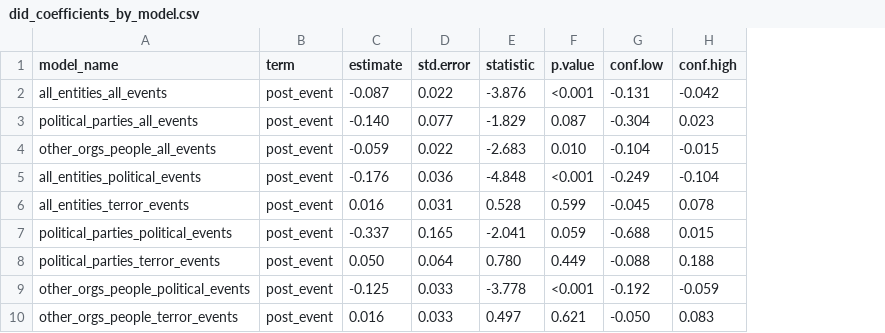
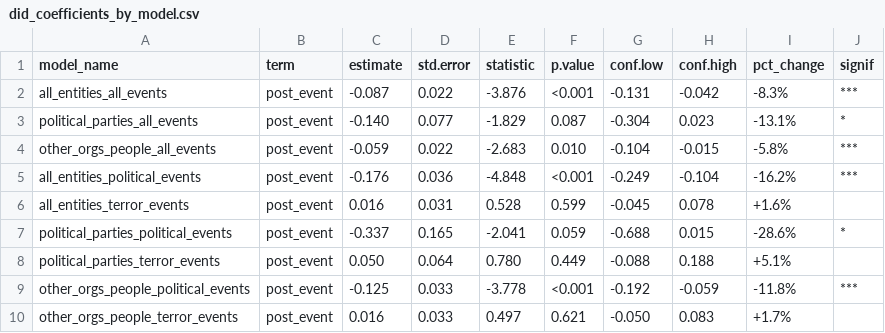
Before and after one commit to Zada5/seminarion_calcala, a CSV file: analysis_outputs_did/post_from_0/did_coefficients_by_model.csv, drawn as a sheet; the diff names each change by its address in the sheet, - before the commit and + after, or states it on an @@ line.

```diff
--- a/analysis_outputs_did/post_from_0/did_coefficients_by_model.csv
+++ b/analysis_outputs_did/post_from_0/did_coefficients_by_model.csv
+column I (pct_change), rows 2-10: -8.3% | -13.1% | -5.8% | -16.2% | +1.6% | -28.6% | +5.1% | -11.8% | +1.7%
+column J (signif), rows 2-9: *** | * | *** | *** |  | * |  | ***
```
Also changed, not shown: analysis_outputs/event_study/gamma_t_demonstration/event_study_coefficients_comparison.csv, analysis_outputs/event_study/gamma_t_demonstration/event_study_coefficients_with_gamma_t.csv, 19 other files.
